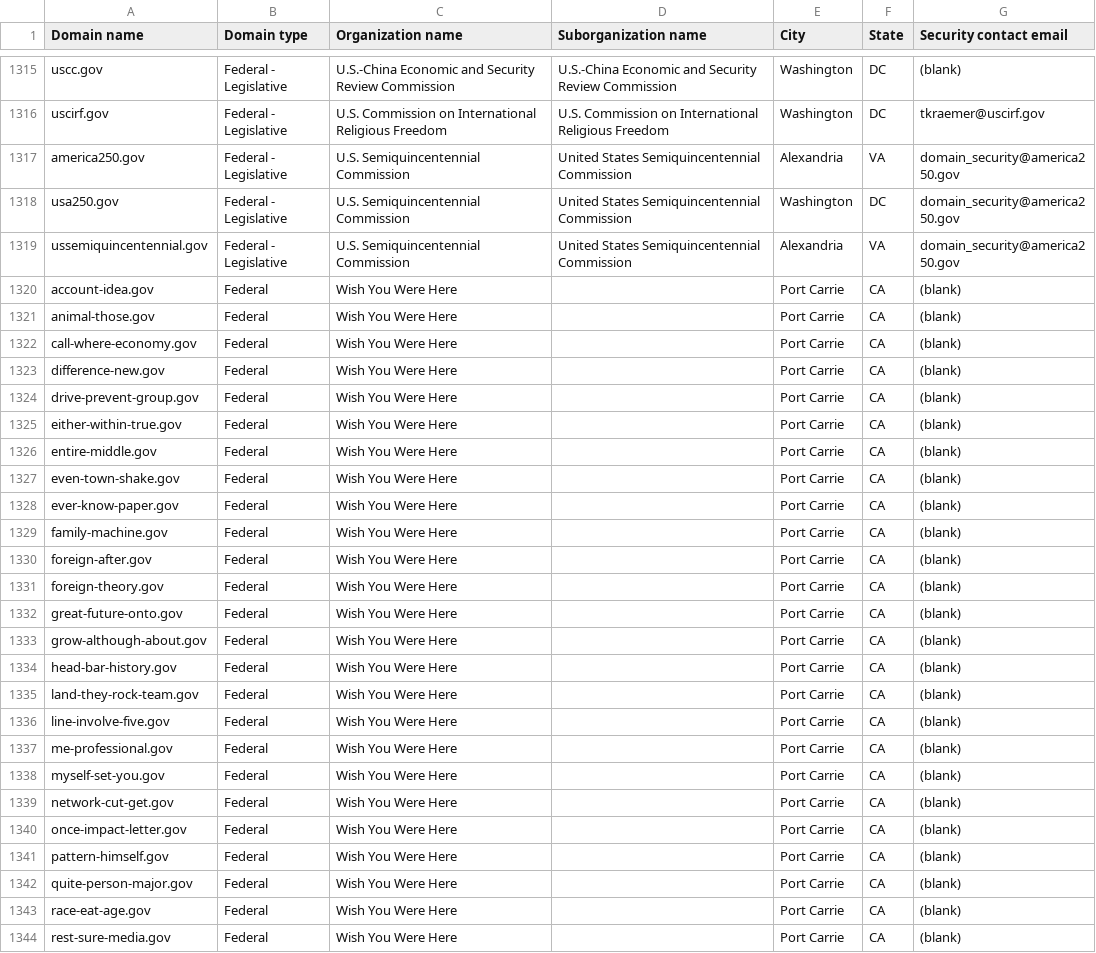
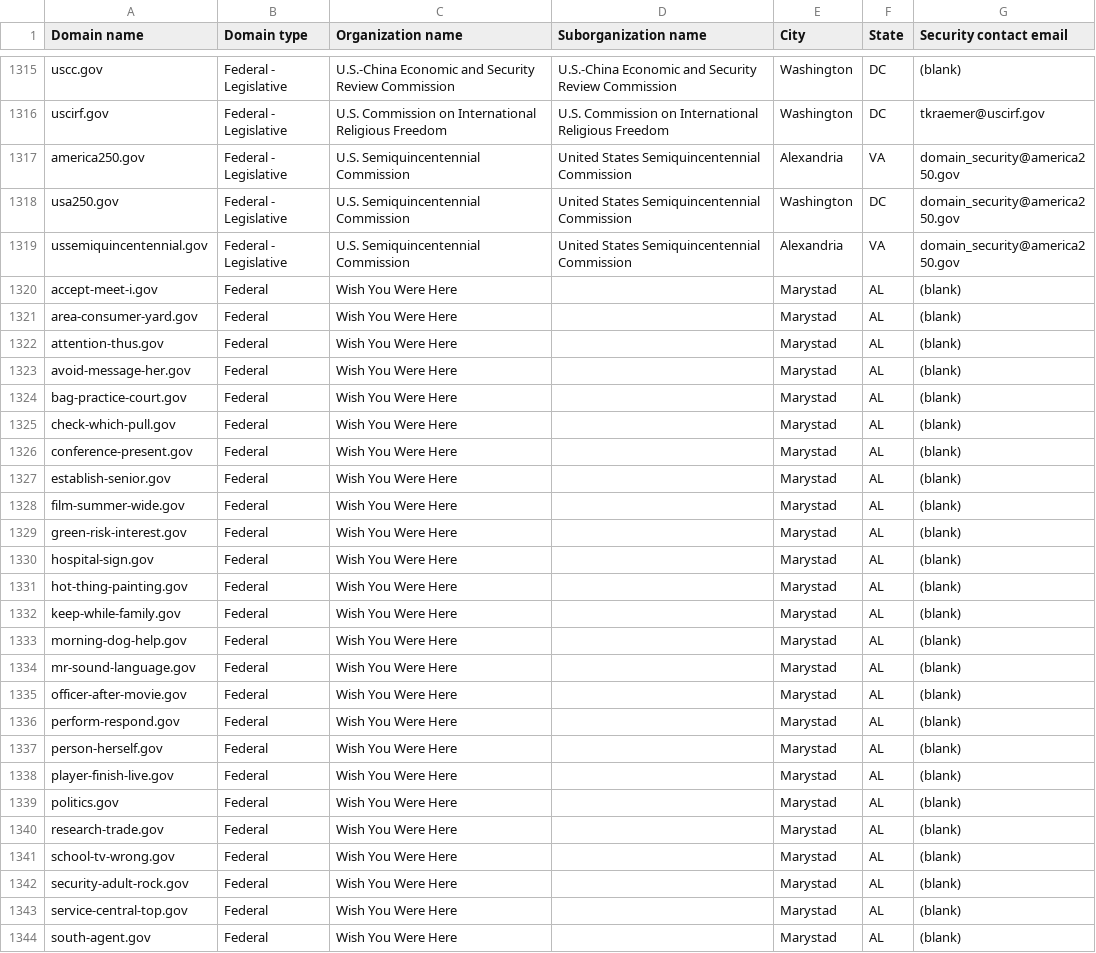
Before and after one commit to h-m-f-t/dotgov-data-staging, a CSV file: current-federal.csv, drawn as a sheet; only a part is shown, gaps mark what is left out; the diff covers the shown part only.

Commit message:
Flat: latest data (2026-10-15T11:17:32.722Z) {   "date": "2026-10-15T11:17:32.722Z",   "files": [     {       "name": "current-federal.csv",       "deltaBytes": -86,       "source": "https://getgov-staging.app.cloud.gov/api/v1/get-report/current-federal"     },     {       "name": "current-full.csv",       "deltaBytes": 868,       "source": "https://getgov-staging.app.cloud.gov/api/v1/get-report/current-full"     }   ] }

```diff
--- a/current-federal.csv
+++ b/current-federal.csv
@@ -1319,26 +1319,26 @@ usa250.gov,Federal - Legislative,U.S. Semiquincentennial Commission,United State
 ussemiquincentennial.gov,Federal - Legislative,U.S. Semiquincentennial Commission,United States Semiquincentennial Commission,Alexandria,VA,domain_security@america250.gov
-account-idea.gov,Federal,Wish You Were Here,,Port Carrie,CA,(blank)
-animal-those.gov,Federal,Wish You Were Here,,Port Carrie,CA,(blank)
-call-where-economy.gov,Federal,Wish You Were Here,,Port Carrie,CA,(blank)
-difference-new.gov,Federal,Wish You Were Here,,Port Carrie,CA,(blank)
-drive-prevent-group.gov,Federal,Wish You Were Here,,Port Carrie,CA,(blank)
-either-within-true.gov,Federal,Wish You Were Here,,Port Carrie,CA,(blank)
-entire-middle.gov,Federal,Wish You Were Here,,Port Carrie,CA,(blank)
-even-town-shake.gov,Federal,Wish You Were Here,,Port Carrie,CA,(blank)
-ever-know-paper.gov,Federal,Wish You Were Here,,Port Carrie,CA,(blank)
-family-machine.gov,Federal,Wish You Were Here,,Port Carrie,CA,(blank)
-foreign-after.gov,Federal,Wish You Were Here,,Port Carrie,CA,(blank)
-foreign-theory.gov,Federal,Wish You Were Here,,Port Carrie,CA,(blank)
-great-future-onto.gov,Federal,Wish You Were Here,,Port Carrie,CA,(blank)
-grow-although-about.gov,Federal,Wish You Were Here,,Port Carrie,CA,(blank)
-head-bar-history.gov,Federal,Wish You Were Here,,Port Carrie,CA,(blank)
-land-they-rock-team.gov,Federal,Wish You Were Here,,Port Carrie,CA,(blank)
-line-involve-five.gov,Federal,Wish You Were Here,,Port Carrie,CA,(blank)
-me-professional.gov,Federal,Wish You Were Here,,Port Carrie,CA,(blank)
-myself-set-you.gov,Federal,Wish You Were Here,,Port Carrie,CA,(blank)
-network-cut-get.gov,Federal,Wish You Were Here,,Port Carrie,CA,(blank)
-once-impact-letter.gov,Federal,Wish You Were Here,,Port Carrie,CA,(blank)
-pattern-himself.gov,Federal,Wish You Were Here,,Port Carrie,CA,(blank)
-quite-person-major.gov,Federal,Wish You Were Here,,Port Carrie,CA,(blank)
-race-eat-age.gov,Federal,Wish You Were Here,,Port Carrie,CA,(blank)
-rest-sure-media.gov,Federal,Wish You Were Here,,Port Carrie,CA,(blank)
+accept-meet-i.gov,Federal,Wish You Were Here,,Marystad,AL,(blank)
+area-consumer-yard.gov,Federal,Wish You Were Here,,Marystad,AL,(blank)
+attention-thus.gov,Federal,Wish You Were Here,,Marystad,AL,(blank)
+avoid-message-her.gov,Federal,Wish You Were Here,,Marystad,AL,(blank)
+bag-practice-court.gov,Federal,Wish You Were Here,,Marystad,AL,(blank)
+check-which-pull.gov,Federal,Wish You Were Here,,Marystad,AL,(blank)
+conference-present.gov,Federal,Wish You Were Here,,Marystad,AL,(blank)
+establish-senior.gov,Federal,Wish You Were Here,,Marystad,AL,(blank)
+film-summer-wide.gov,Federal,Wish You Were Here,,Marystad,AL,(blank)
+green-risk-interest.gov,Federal,Wish You Were Here,,Marystad,AL,(blank)
+hospital-sign.gov,Federal,Wish You Were Here,,Marystad,AL,(blank)
+hot-thing-painting.gov,Federal,Wish You Were Here,,Marystad,AL,(blank)
+keep-while-family.gov,Federal,Wish You Were Here,,Marystad,AL,(blank)
+morning-dog-help.gov,Federal,Wish You Were Here,,Marystad,AL,(blank)
+mr-sound-language.gov,Federal,Wish You Were Here,,Marystad,AL,(blank)
+officer-after-movie.gov,Federal,Wish You Were Here,,Marystad,AL,(blank)
+perform-respond.gov,Federal,Wish You Were Here,,Marystad,AL,(blank)
+person-herself.gov,Federal,Wish You Were Here,,Marystad,AL,(blank)
+player-finish-live.gov,Federal,Wish You Were Here,,Marystad,AL,(blank)
+politics.gov,Federal,Wish You Were Here,,Marystad,AL,(blank)
+research-trade.gov,Federal,Wish You Were Here,,Marystad,AL,(blank)
+school-tv-wrong.gov,Federal,Wish You Were Here,,Marystad,AL,(blank)
+security-adult-rock.gov,Federal,Wish You Were Here,,Marystad,AL,(blank)
+service-central-top.gov,Federal,Wish You Were Here,,Marystad,AL,(blank)
+south-agent.gov,Federal,Wish You Were Here,,Marystad,AL,(blank)
```
Also changed, not shown: 21 edited cells elsewhere in this file, 1 other file.
